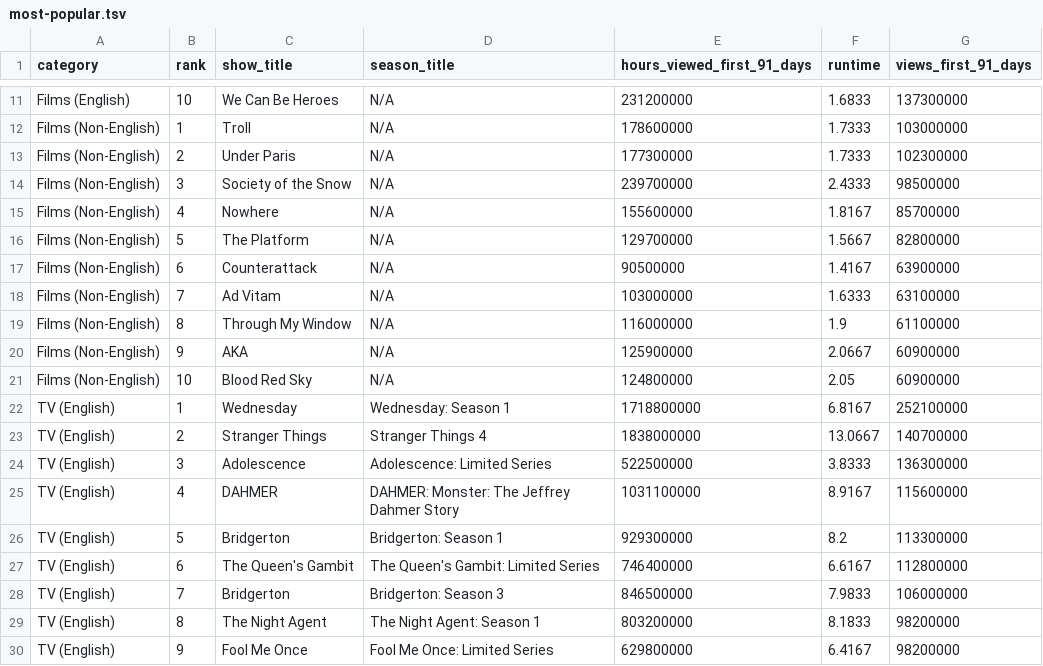
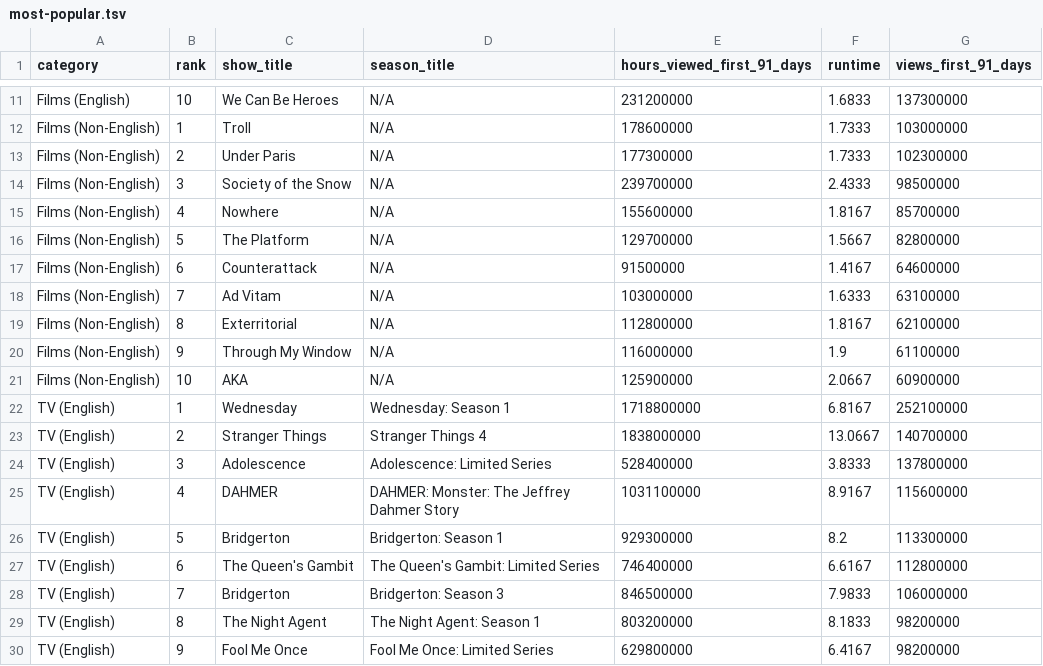
Before and after one commit to dbready/netflix_top10, a TSV file: most-popular.tsv, drawn as a sheet; only a part is shown, gaps mark what is left out.

```diff
--- a/most-popular.tsv
+++ b/most-popular.tsv
@@ -16,10 +16,10 @@ Films (Non-English)	4	Nowhere	N/A	155600000	1.8167	85700000
 Films (Non-English)	5	The Platform	N/A	129700000	1.5667	82800000
-Films (Non-English)	6	Counterattack	N/A	90500000	1.4167	63900000
+Films (Non-English)	6	Counterattack	N/A	91500000	1.4167	64600000
 Films (Non-English)	7	Ad Vitam	N/A	103000000	1.6333	63100000
-Films (Non-English)	8	Through My Window	N/A	116000000	1.9	61100000
-Films (Non-English)	9	AKA	N/A	125900000	2.0667	60900000
-Films (Non-English)	10	Blood Red Sky	N/A	124800000	2.05	60900000
+Films (Non-English)	8	Exterritorial	N/A	112800000	1.8167	62100000
+Films (Non-English)	9	Through My Window	N/A	116000000	1.9	61100000
+Films (Non-English)	10	AKA	N/A	125900000	2.0667	60900000
 TV (English)	1	Wednesday	Wednesday: Season 1	1718800000	6.8167	252100000
 TV (English)	2	Stranger Things	Stranger Things 4	1838000000	13.0667	140700000
-TV (English)	3	Adolescence	Adolescence: Limited Series	522500000	3.8333	136300000
+TV (English)	3	Adolescence	Adolescence: Limited Series	528400000	3.8333	137800000
 TV (English)	4	DAHMER	DAHMER: Monster: The Jeffrey Dahmer Story	1031100000	8.9167	115600000
```
Also changed, not shown: 1 other file.
